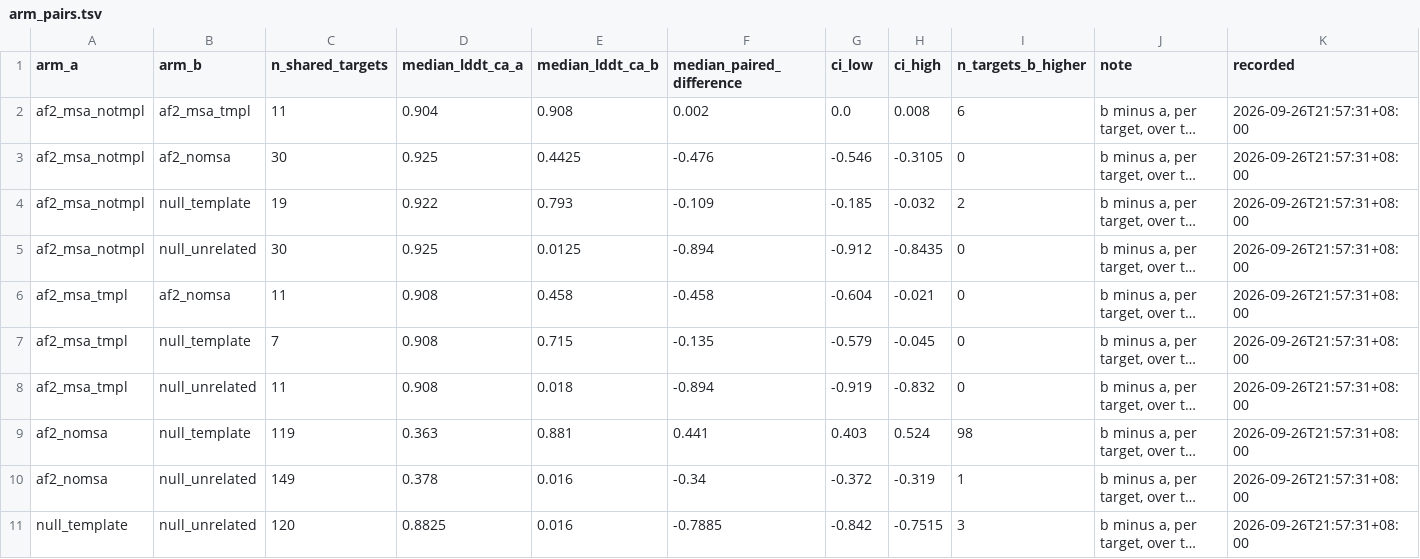
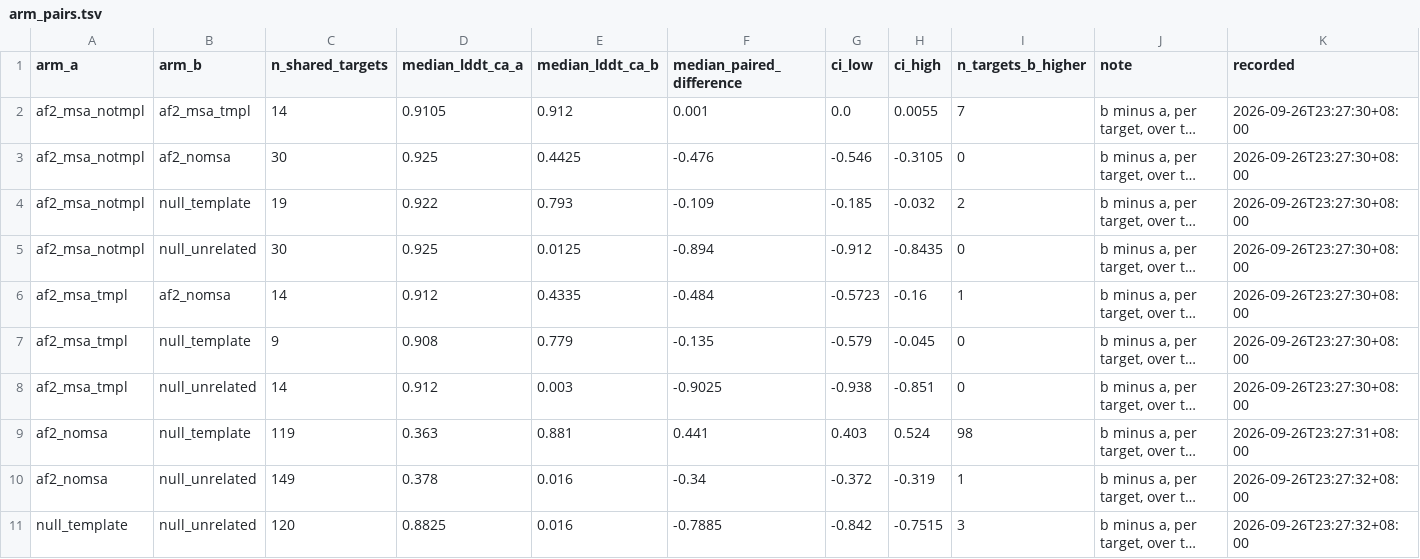
Before and after one commit to Qasim-Hussain-Code/colabfold_boltz_structure_confidence_pipeline, a TSV file: results/arm_pairs.tsv, drawn as a sheet; long unchanged cells end in …; the diff names each change by its address in the sheet, - before the commit and + after, or states it on an @@ line.

```diff
--- a/results/arm_pairs.tsv
+++ b/results/arm_pairs.tsv
-C2 (n_shared_targets): 11
+C2 (n_shared_targets): 14
-D2 (median_lddt_ca_a): 0.904
+D2 (median_lddt_ca_a): 0.9105
-E2 (median_lddt_ca_b): 0.908
+E2 (median_lddt_ca_b): 0.912
-F2 (median_paired_difference): 0.002
+F2 (median_paired_difference): 0.001
-H2 (ci_high): 0.008
+H2 (ci_high): 0.0055
-I2 (n_targets_b_higher): 6
+I2 (n_targets_b_higher): 7
-K2:K8 (recorded): 2026-09-26T21:57:31+08:00
+K2:K8 (recorded): 2026-09-26T23:27:30+08:00
-C6 (n_shared_targets): 11
+C6 (n_shared_targets): 14
-D6 (median_lddt_ca_a): 0.908
+D6 (median_lddt_ca_a): 0.912
-E6 (median_lddt_ca_b): 0.458
+E6 (median_lddt_ca_b): 0.4335
-F6 (median_paired_difference): -0.458
+F6 (median_paired_difference): -0.484
-G6 (ci_low): -0.604
+G6 (ci_low): -0.5723
-H6 (ci_high): -0.021
+H6 (ci_high): -0.16
-I6 (n_targets_b_higher): 0
+I6 (n_targets_b_higher): 1
-C7 (n_shared_targets): 7
+C7 (n_shared_targets): 9
-E7 (median_lddt_ca_b): 0.715
+E7 (median_lddt_ca_b): 0.779
-C8 (n_shared_targets): 11
+C8 (n_shared_targets): 14
-D8 (median_lddt_ca_a): 0.908
+D8 (median_lddt_ca_a): 0.912
-E8 (median_lddt_ca_b): 0.018
+E8 (median_lddt_ca_b): 0.003
-F8 (median_paired_difference): -0.894
+F8 (median_paired_difference): -0.9025
-G8 (ci_low): -0.919
+G8 (ci_low): -0.938
-H8 (ci_high): -0.832
+H8 (ci_high): -0.851
-K9 (recorded): 2026-09-26T21:57:31+08:00
+K9 (recorded): 2026-09-26T23:27:31+08:00
-K10:K11 (recorded): 2026-09-26T21:57:31+08:00
+K10:K11 (recorded): 2026-09-26T23:27:32+08:00
```
Also changed, not shown: logs/05_predict_af2_msa_tmpl.commands.tsv, results/geometry_checks.tsv, 18 other files.
